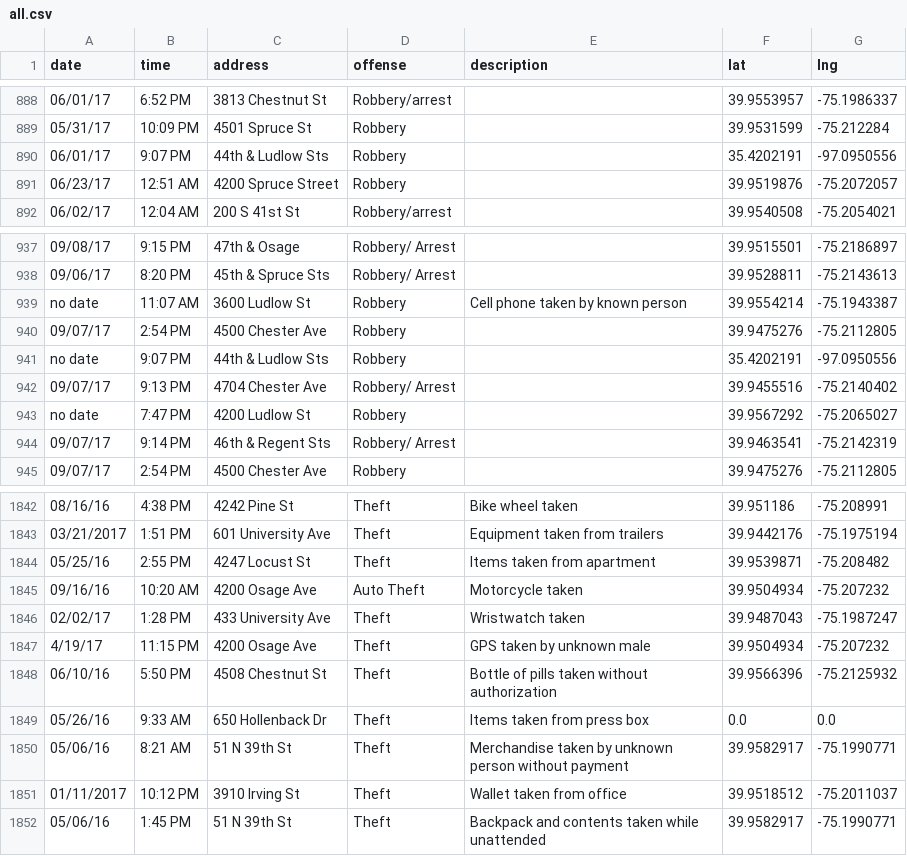
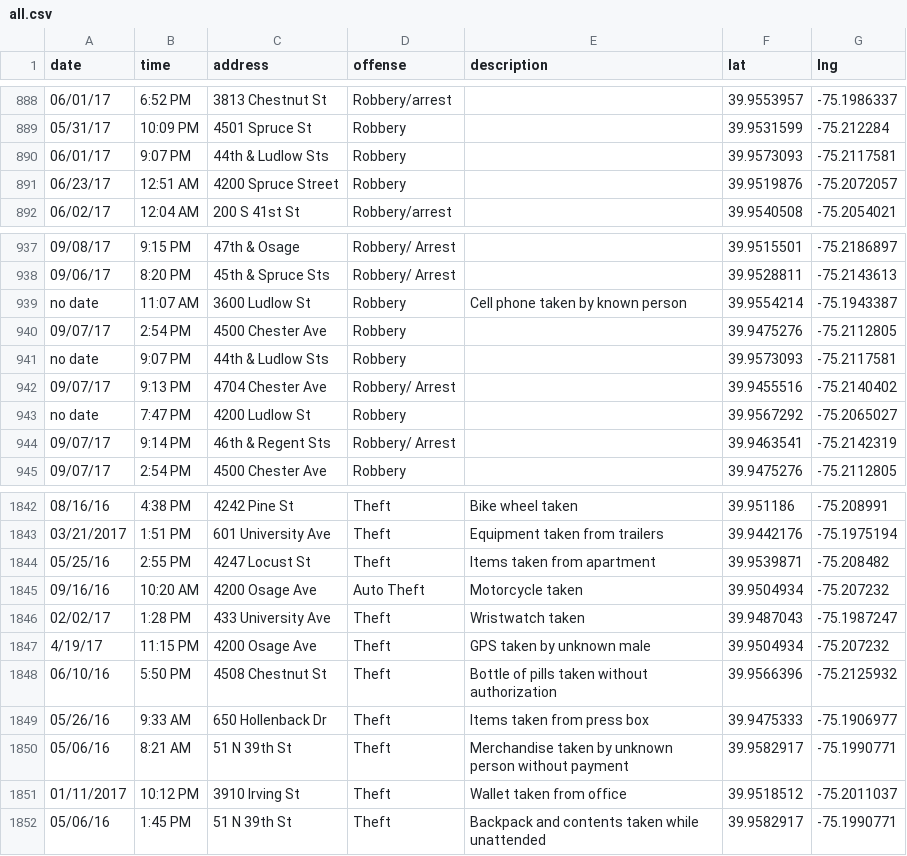
Before and after one commit to dailypenn/data, a CSV file: geocoded/all.csv, drawn as a sheet; only a part is shown, gaps mark what is left out; the diff covers the shown part only; the diff names each change by its address in the sheet, - before the commit and + after, or states it on an @@ line.

```diff
--- a/geocoded/all.csv
+++ b/geocoded/all.csv
-F890 (lat): 35.4202191
+F890 (lat): 39.9573093
-G890 (lng): -97.0950556
+G890 (lng): -75.2117581
-F941 (lat): 35.4202191
+F941 (lat): 39.9573093
-G941 (lng): -97.0950556
+G941 (lng): -75.2117581
-F1849 (lat): 0.0
+F1849 (lat): 39.9475333
-G1849 (lng): 0.0
+G1849 (lng): -75.1906977
```
Also changed, not shown: 8 removed rows and 16 edited cells elsewhere in this file, geocoded/geocoded_traffic.csv.
